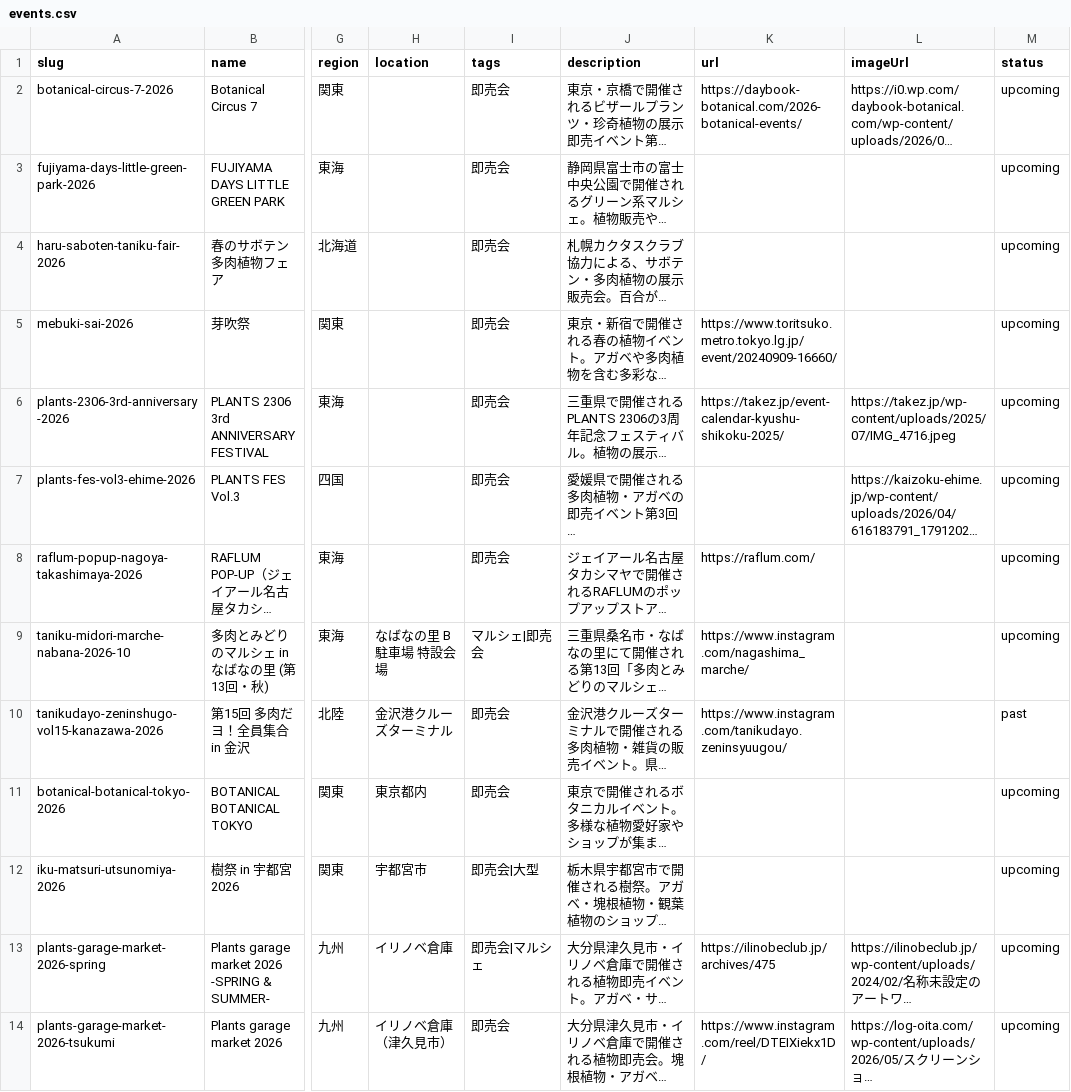
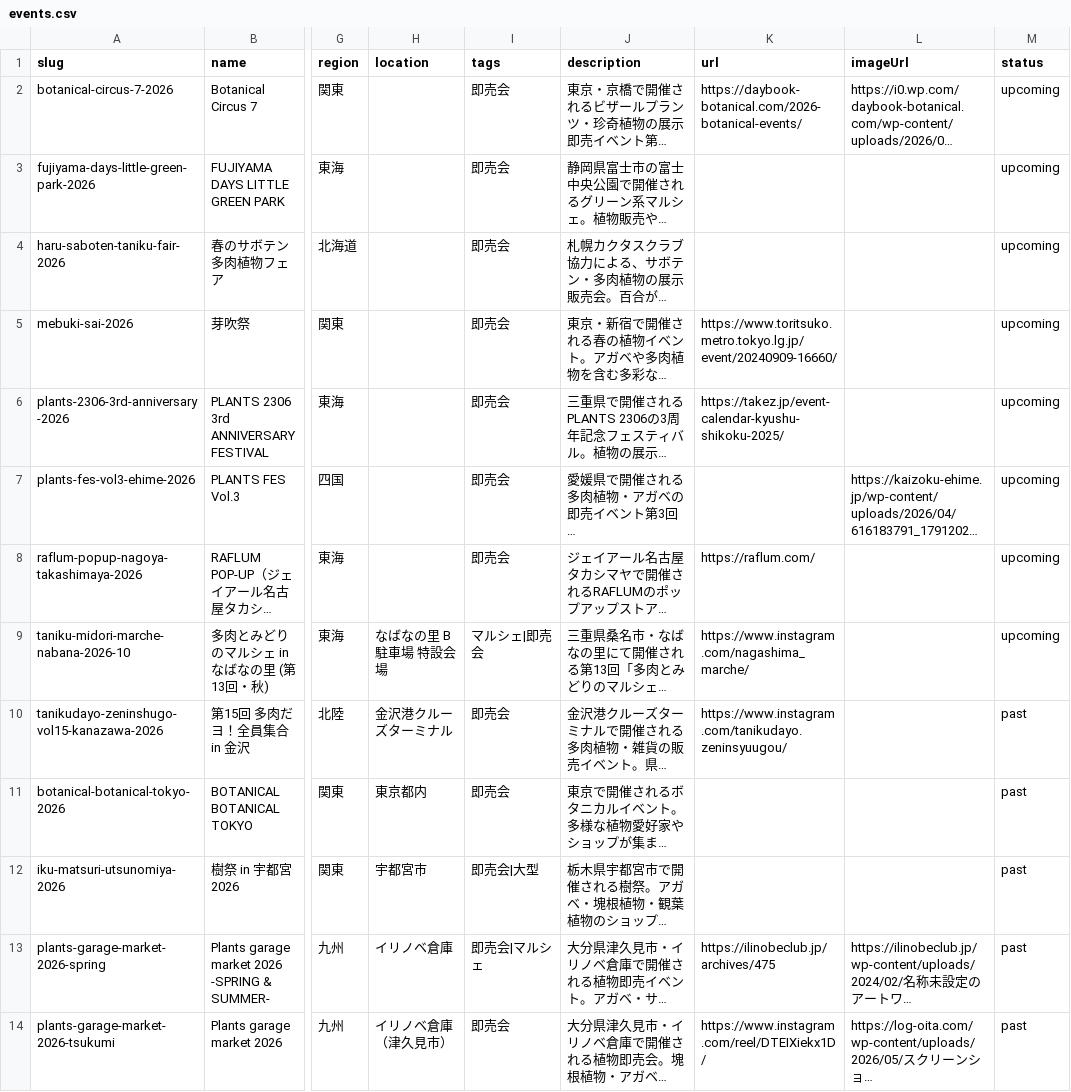
Before and after one commit to mezack0520/agave-navi, a CSV file: events.csv, drawn as a sheet; only a part is shown, gaps mark what is left out; long unchanged cells end in …; the diff covers the shown part only; the diff names each change by its address in the sheet, - before the commit and + after, or states it on an @@ line.

```diff
--- a/events.csv
+++ b/events.csv
-L6 (imageUrl): https://takez.jp/wp-content/uploads/2025/07/IMG_4716.jpeg
+L6 (imageUrl): (empty)
-M11:M14 (status): upcoming
+M11:M14 (status): past
```
Also changed, not shown: 10 edited cells elsewhere in this file, 44 other files.
